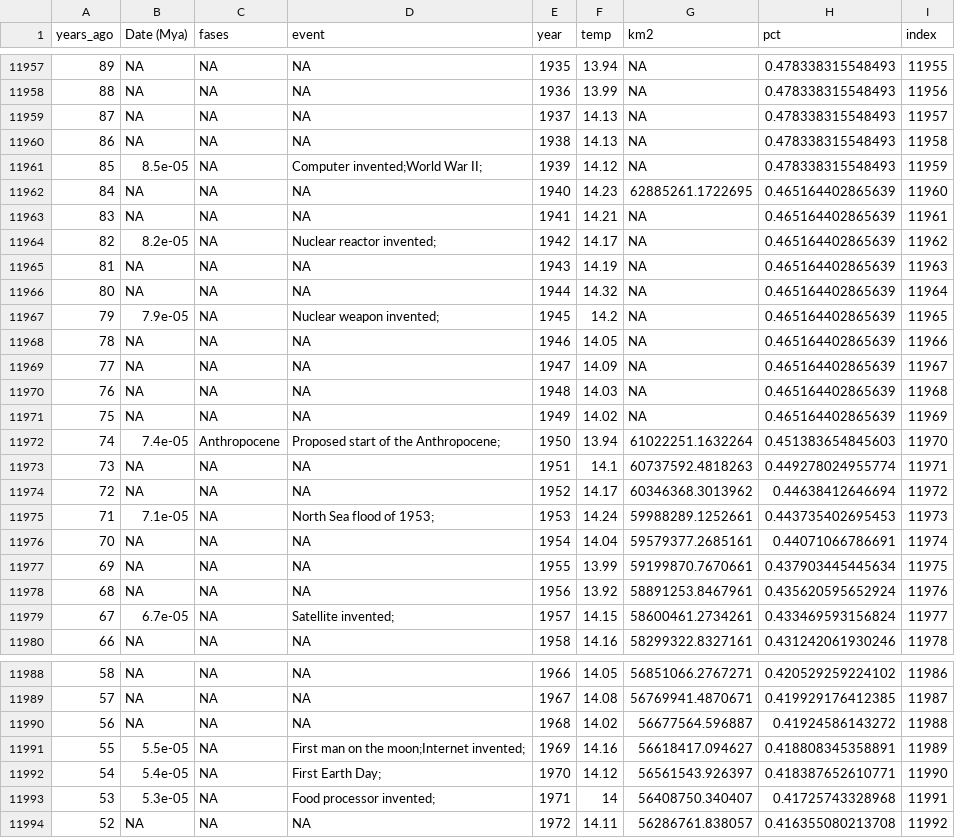
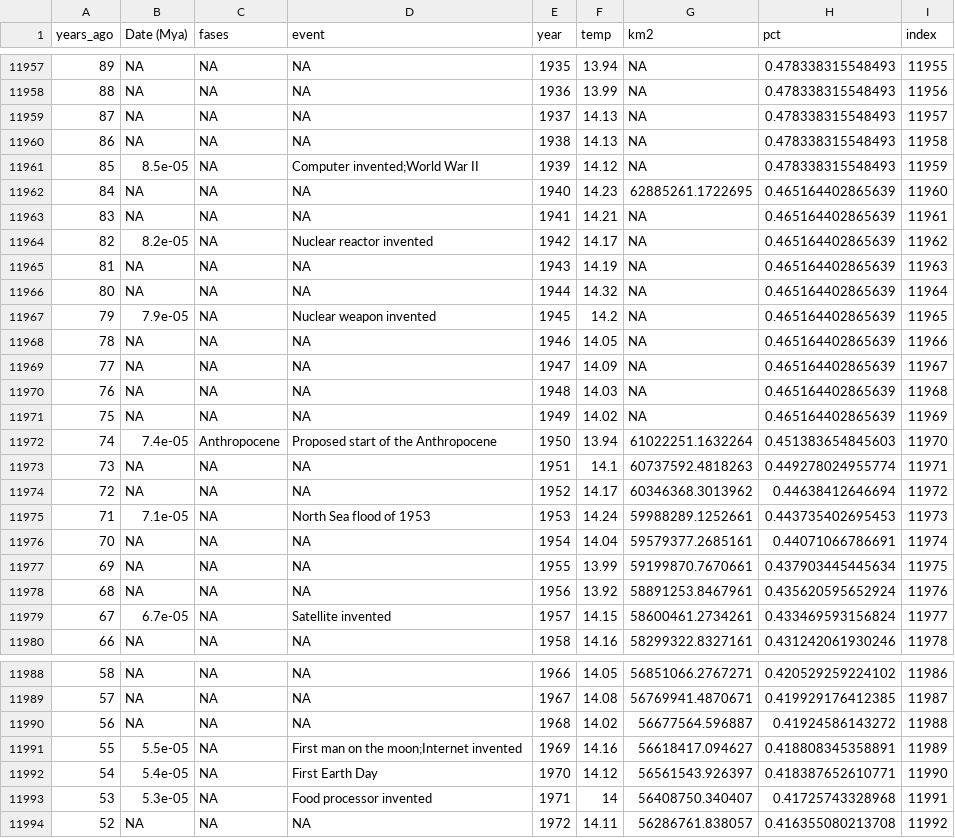
Before and after one commit to dianayukari/anthropocene, a CSV file: static/timeline.csv, drawn as a sheet; only a part is shown, gaps mark what is left out; the diff covers the shown part only.

Commit message:
Refactor code to add year and event display in chart

```diff
--- a/static/timeline.csv
+++ b/static/timeline.csv
@@ -11960,9 +11960,9 @@
 86,NA,NA,NA,"1938",14.13,NA,0.478338315548493,11958
-85,8.5e-05,NA,"Computer invented;World War II;","1939",14.12,NA,0.478338315548493,11959
+85,8.5e-05,NA,"Computer invented;World War II","1939",14.12,NA,0.478338315548493,11959
 84,NA,NA,NA,"1940",14.23,62885261.1722695,0.465164402865639,11960
 83,NA,NA,NA,"1941",14.21,NA,0.465164402865639,11961
-82,8.2e-05,NA,"Nuclear reactor invented;","1942",14.17,NA,0.465164402865639,11962
+82,8.2e-05,NA,"Nuclear reactor invented","1942",14.17,NA,0.465164402865639,11962
 81,NA,NA,NA,"1943",14.19,NA,0.465164402865639,11963
 80,NA,NA,NA,"1944",14.32,NA,0.465164402865639,11964
-79,7.9e-05,NA,"Nuclear weapon invented;","1945",14.2,NA,0.465164402865639,11965
+79,7.9e-05,NA,"Nuclear weapon invented","1945",14.2,NA,0.465164402865639,11965
 78,NA,NA,NA,"1946",14.05,NA,0.465164402865639,11966
@@ -11971,6 +11971,6 @@
 75,NA,NA,NA,"1949",14.02,NA,0.465164402865639,11969
-74,7.4e-05,"Anthropocene","Proposed start of the Anthropocene;","1950",13.94,61022251.1632264,0.451383654845603,11970
+74,7.4e-05,"Anthropocene","Proposed start of the Anthropocene","1950",13.94,61022251.1632264,0.451383654845603,11970
 73,NA,NA,NA,"1951",14.1,60737592.4818263,0.449278024955774,11971
 72,NA,NA,NA,"1952",14.17,60346368.3013962,0.44638412646694,11972
-71,7.1e-05,NA,"North Sea flood of 1953;","1953",14.24,59988289.1252661,0.443735402695453,11973
+71,7.1e-05,NA,"North Sea flood of 1953","1953",14.24,59988289.1252661,0.443735402695453,11973
 70,NA,NA,NA,"1954",14.04,59579377.2685161,0.44071066786691,11974
@@ -11978,3 +11978,3 @@
 68,NA,NA,NA,"1956",13.92,58891253.8467961,0.435620595652924,11976
-67,6.7e-05,NA,"Satellite invented;","1957",14.15,58600461.2734261,0.433469593156824,11977
+67,6.7e-05,NA,"Satellite invented","1957",14.15,58600461.2734261,0.433469593156824,11977
 66,NA,NA,NA,"1958",14.16,58299322.8327161,0.431242061930246,11978
@@ -11990,5 +11990,5 @@
 56,NA,NA,NA,"1968",14.02,56677564.596887,0.41924586143272,11988
-55,5.5e-05,NA,"First man on the moon;Internet invented;","1969",14.16,56618417.094627,0.418808345358891,11989
-54,5.4e-05,NA,"First Earth Day;","1970",14.12,56561543.926397,0.418387652610771,11990
-53,5.3e-05,NA,"Food processor invented;","1971",14,56408750.340407,0.41725743328968,11991
+55,5.5e-05,NA,"First man on the moon;Internet invented","1969",14.16,56618417.094627,0.418808345358891,11989
+54,5.4e-05,NA,"First Earth Day","1970",14.12,56561543.926397,0.418387652610771,11990
+53,5.3e-05,NA,"Food processor invented","1971",14,56408750.340407,0.41725743328968,11991
 52,NA,NA,NA,"1972",14.11,56286761.838057,0.416355080213708,11992
```
Also changed, not shown: 78 edited cells elsewhere in this file, 1 other file.
